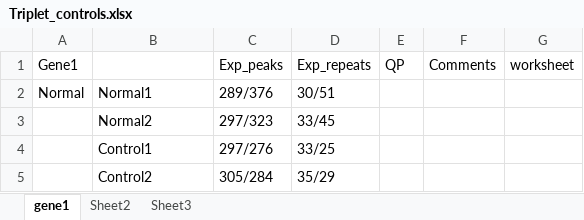
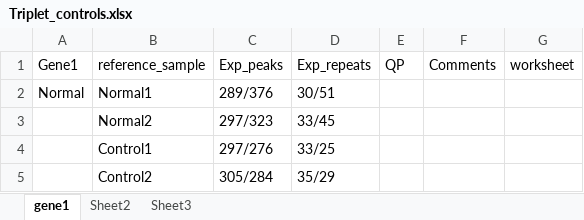
Before and after one commit to LauraMcCluskey7/Triplet_repeat_automation, an Excel workbook: Triplet_controls.xlsx, sheet gene1, drawn as a sheet; values as stored, in another font and other column widths than the file's, no borders; the diff names each change by its address in the sheet, - before the commit and + after, or states it on an @@ line.

Commit message:
updated test triplet controls file column header

```diff
--- a/Triplet_controls.xlsx (sheet gene1)
+++ b/Triplet_controls.xlsx (sheet gene1)
-B1: (empty)
+B1: reference_sample
```
